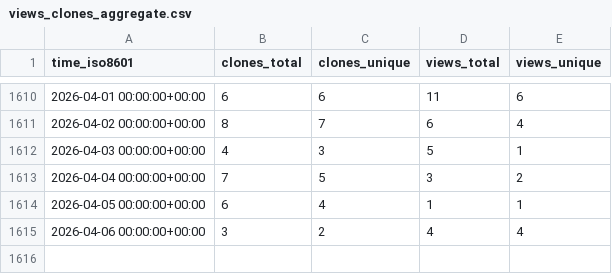
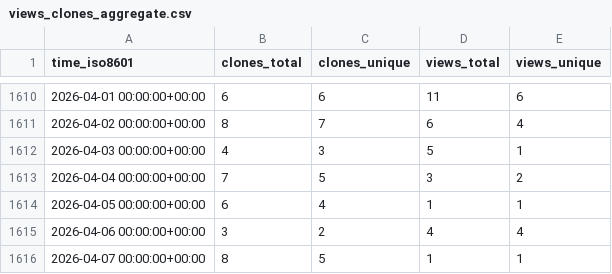
Before and after one commit to dylansdaniels/hnn-tracking, a CSV file: jonescompneurolab/hnn/ghrs-data/views_clones_aggregate.csv, drawn as a sheet; only a part is shown, gaps mark what is left out; the diff names each change by its address in the sheet, - before the commit and + after, or states it on an @@ line.

```diff
--- a/jonescompneurolab/hnn/ghrs-data/views_clones_aggregate.csv
+++ b/jonescompneurolab/hnn/ghrs-data/views_clones_aggregate.csv
+row 1616: 2026-04-07 00:00:00+00:00 | 8 | 5 | 1 | 1
```
Also changed, not shown: 1 other file.
